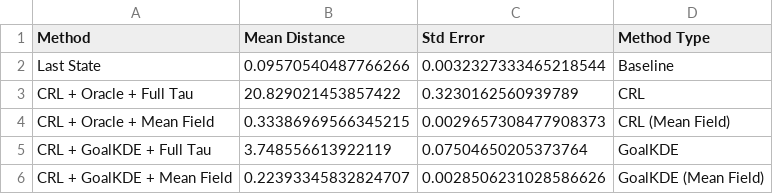
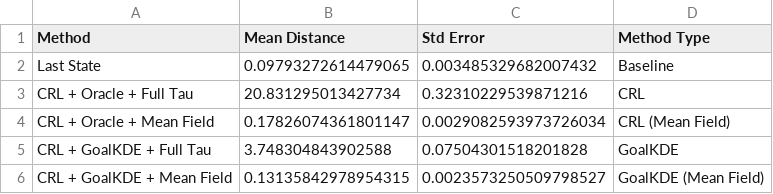
Before and after one commit to kwantlin/JaxGCRL, a CSV file: notebooks/results_simple_u_maze/goal_distance_comparison_simple_u_maze.csv, drawn as a sheet.

```diff
--- a/notebooks/results_simple_u_maze/goal_distance_comparison_simple_u_maze.csv
+++ b/notebooks/results_simple_u_maze/goal_distance_comparison_simple_u_maze.csv
@@ -1,6 +1,6 @@
 Method,Mean Distance,Std Error,Method Type
-Last State,0.09570540487766266,0.0032327333465218544,Baseline
-CRL + Oracle + Full Tau,20.829021453857422,0.3230162560939789,CRL
-CRL + Oracle + Mean Field,0.33386969566345215,0.0029657308477908373,CRL (Mean Field)
-CRL + GoalKDE + Full Tau,3.748556613922119,0.07504650205373764,GoalKDE
-CRL + GoalKDE + Mean Field,0.22393345832824707,0.0028506231028586626,GoalKDE (Mean Field)
+Last State,0.09793272614479065,0.003485329682007432,Baseline
+CRL + Oracle + Full Tau,20.831295013427734,0.32310229539871216,CRL
+CRL + Oracle + Mean Field,0.17826074361801147,0.0029082593973726034,CRL (Mean Field)
+CRL + GoalKDE + Full Tau,3.748304843902588,0.07504301518201828,GoalKDE
+CRL + GoalKDE + Mean Field,0.13135842978954315,0.0023573250509798527,GoalKDE (Mean Field)
```
Also changed, not shown: notebooks/results_simple_u_maze/performance_comparison_simple_u_maze.csv, 23 other files.
